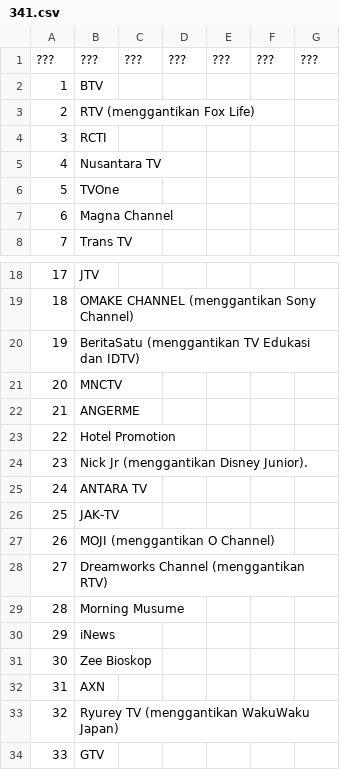
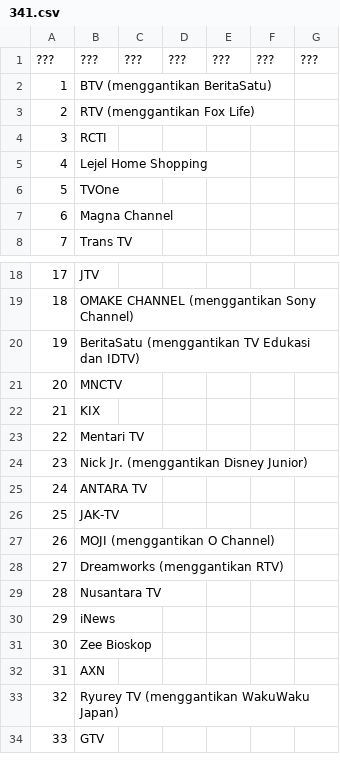
Before and after one commit to TG635-alt126xA/ExtendedMaster113, a CSV file: 341.csv, drawn as a sheet; only a part is shown, gaps mark what is left out.

Commit message:
Update 341.csv

```diff
--- a/341.csv
+++ b/341.csv
@@ -1,6 +1,6 @@
 ???,???,???,???,???,???,???
-1,BTV,,,,,
+1,BTV (menggantikan BeritaSatu),,,,,
 2,RTV (menggantikan Fox Life),,,,,
 3,RCTI,,,,,
-4,Nusantara TV,,,,,
+4,Lejel Home Shopping,,,,,
 5,TVOne,,,,,
@@ -21,5 +21,5 @@
 20,MNCTV,,,,,
-21,ANGERME,,,,,
-22,Hotel Promotion,,,,,
-23,Nick Jr (menggantikan Disney Junior).,,,,,
+21,KIX,,,,,
+22,Mentari TV,,,,,
+23,Nick Jr. (menggantikan Disney Junior),,,,,
 24,ANTARA TV,,,,,
@@ -27,4 +27,4 @@
 26,MOJI (menggantikan O Channel),,,,,
-27,Dreamworks Channel (menggantikan RTV),,,,,
-28,Morning Musume,,,,,
+27,Dreamworks (menggantikan RTV),,,,,
+28,Nusantara TV,,,,,
 29,iNews,,,,,
```
